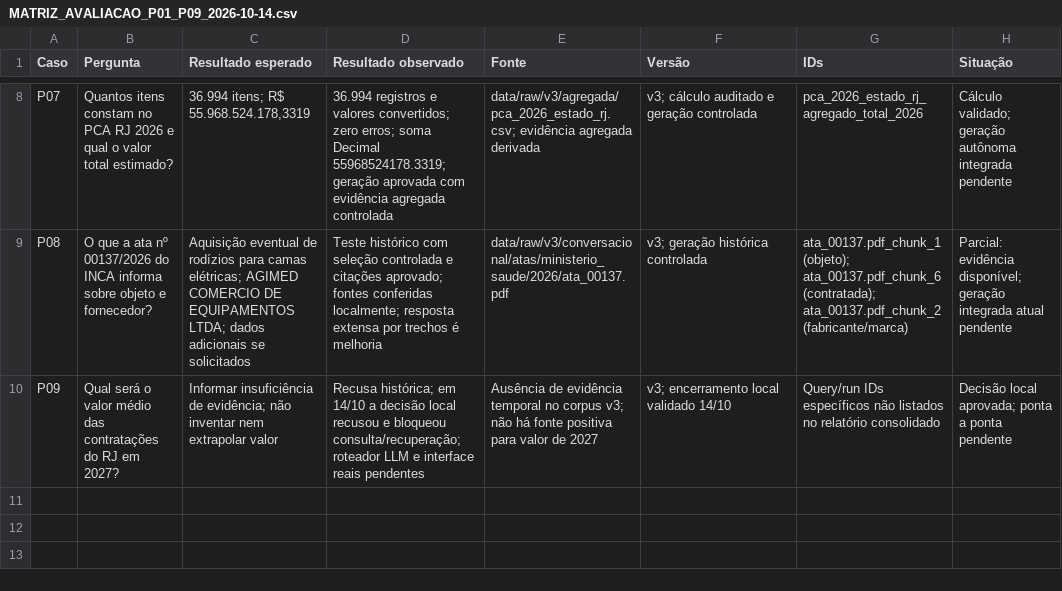
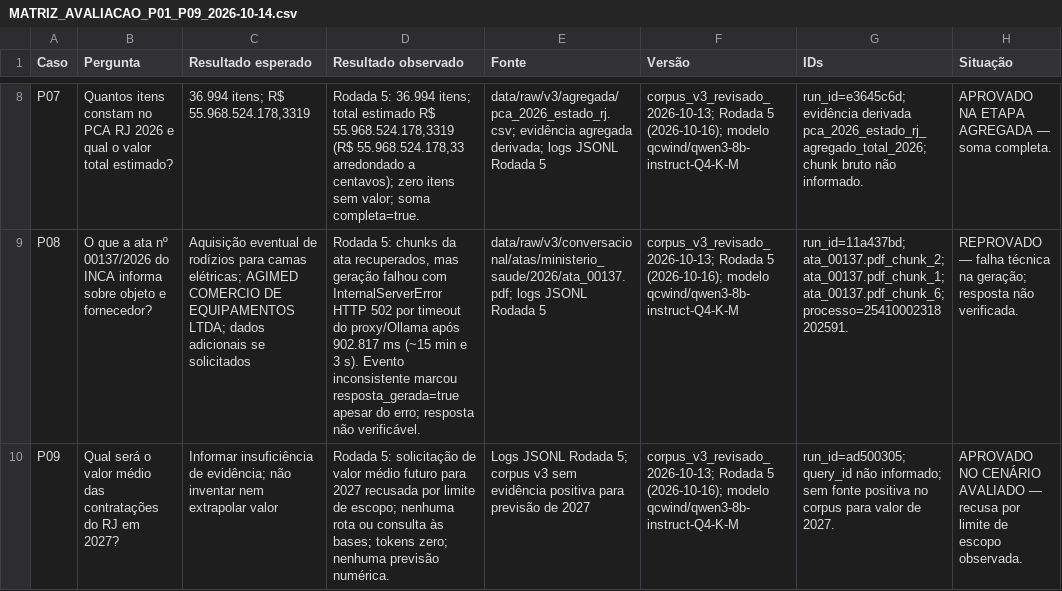
Before and after one commit to Felipetds/Desafio-Final-Resid-ncia-IA-RAG, a CSV file: eval/MATRIZ_AVALIACAO_P01_P09_2026-10-14.csv, drawn as a sheet; only a part is shown, gaps mark what is left out; the diff covers the shown part only; the diff names each change by its address in the sheet, - before the commit and + after, or states it on an @@ line.

Commit message:
docs(eval): atualiza matriz de avaliação P01-P09 com Rodada 5

```diff
--- a/eval/MATRIZ_AVALIACAO_P01_P09_2026-10-14.csv
+++ b/eval/MATRIZ_AVALIACAO_P01_P09_2026-10-14.csv
-D8 (Resultado observado): 36.994 registros e valores convertidos; zero erros; soma Decimal 55968524178.3319; geração aprovada com evidência agregada controlada
+D8 (Resultado observado): Rodada 5: 36.994 itens; total estimado R$ 55.968.524.178,3319 (R$ 55.968.524.178,33 arredondado a centavos); zero itens sem valor; soma completa=true.
-E8 (Fonte): …evidência agregada derivada
+E8 (Fonte): …evidência agregada derivada; logs JSONL Rodada 5
-F8 (Versão): v3; cálculo auditado e geração controlada
+F8 (Versão): corpus_v3_revisado_2026-10-13; Rodada 5 (2026-10-16); modelo qcwind/qwen3-8b-instruct-Q4-K-M
-G8 (IDs): pca_2026_estado_rj_agregado_total_2026
+G8 (IDs): run_id=e3645c6d; evidência derivada pca_2026_estado_rj_agregado_total_2026; chunk bruto não informado.
-H8 (Situação): Cálculo validado; geração autônoma integrada pendente
+H8 (Situação): APROVADO NA ETAPA AGREGADA — soma completa.
-D9 (Resultado observado): Teste histórico com seleção controlada e citações aprovado; fontes conferidas localmente; resposta extensa por trechos é melhoria
+D9 (Resultado observado): Rodada 5: chunks da ata recuperados, mas geração falhou com InternalServerError HTTP 502 por timeout do proxy/Ollama após 902.817 ms (~15 min e 3 s). Evento inconsistente marcou resposta_gerada=true apesar do erro; resposta não verificável.
-E9 (Fonte): data/raw/v3/conversacional/atas/ministerio_saude/2026/ata_00137.pdf
+E9 (Fonte): data/raw/v3/conversacional/atas/ministerio_saude/2026/ata_00137.pdf; logs JSONL Rodada 5
-F9 (Versão): v3; geração histórica controlada
+F9 (Versão): corpus_v3_revisado_2026-10-13; Rodada 5 (2026-10-16); modelo qcwind/qwen3-8b-instruct-Q4-K-M
-G9 (IDs): ata_00137.pdf_chunk_1 (objeto); ata_00137.pdf_chunk_6 (contratada); ata_00137.pdf_chunk_2 (fabricante/marca)
+G9 (IDs): run_id=11a437bd; ata_00137.pdf_chunk_2; ata_00137.pdf_chunk_1; ata_00137.pdf_chunk_6; processo=25410002318202591.
-H9 (Situação): Parcial: evidência disponível; geração integrada atual pendente
+H9 (Situação): REPROVADO — falha técnica na geração; resposta não verificada.
-D10 (Resultado observado): Recusa histórica; em 14/10 a decisão local recusou e bloqueou consulta/recuperação; roteador LLM e interface reais pendentes
+D10 (Resultado observado): Rodada 5: solicitação de valor médio futuro para 2027 recusada por limite de escopo; nenhuma rota ou consulta às bases; tokens zero; nenhuma previsão numérica.
-E10 (Fonte): Ausência de evidência temporal no corpus v3; não há fonte positiva para valor de 2027
+E10 (Fonte): Logs JSONL Rodada 5; corpus v3 sem evidência positiva para previsão de 2027
-F10 (Versão): v3; encerramento local validado 14/10
+F10 (Versão): corpus_v3_revisado_2026-10-13; Rodada 5 (2026-10-16); modelo qcwind/qwen3-8b-instruct-Q4-K-M
-G10 (IDs): Query/run IDs específicos não listados no relatório consolidado
+G10 (IDs): run_id=ad500305; query_id não informado; sem fonte positiva no corpus para valor de 2027.
-H10 (Situação): Decisão local aprovada; ponta a ponta pendente
+H10 (Situação): APROVADO NO CENÁRIO AVALIADO — recusa por limite de escopo observada.
```
Also changed, not shown: 30 edited cells elsewhere in this file.
